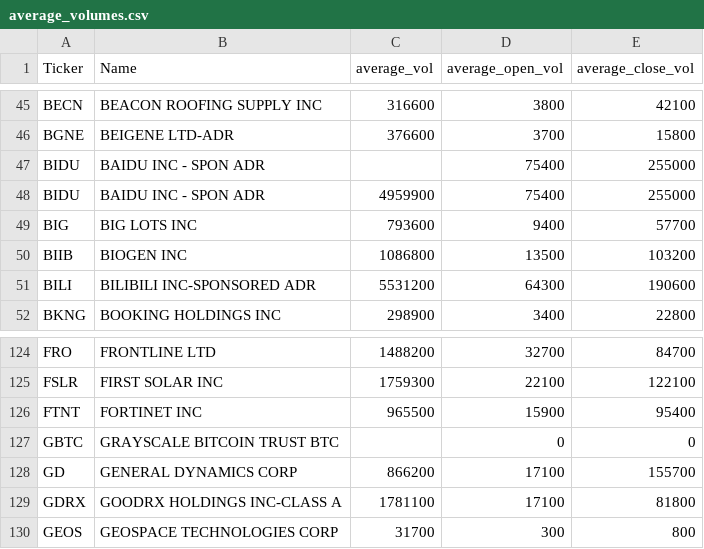
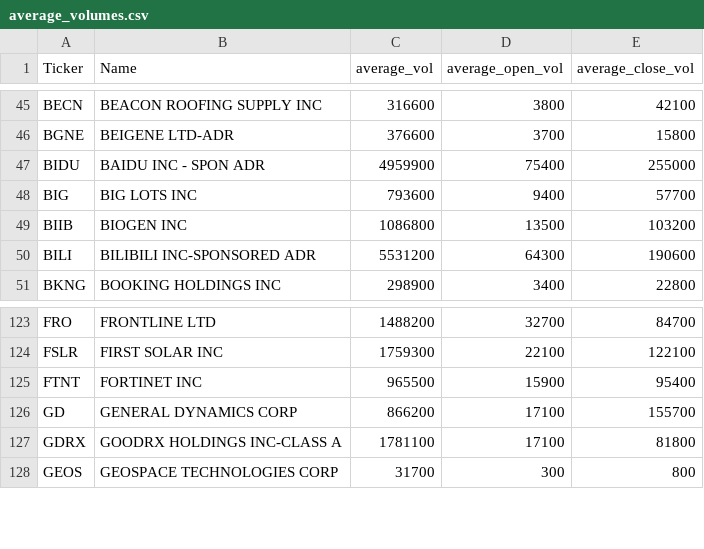
Before and after one commit to Quant-Emperor/Sage-of-Sparta.github.io, a CSV file: data/average_volumes.csv, drawn as a sheet; only a part is shown, gaps mark what is left out.

Commit message:
update average volumes of stocks

```diff
--- a/data/average_volumes.csv
+++ b/data/average_volumes.csv
@@ -46,3 +46,2 @@ BECN,BEACON ROOFING SUPPLY INC,316600,3800,42100
 BGNE,BEIGENE LTD-ADR,376600,3700,15800
-BIDU,BAIDU INC - SPON ADR,,75400,255000
 BIDU,BAIDU INC - SPON ADR,4959900,75400,255000
@@ -126,3 +125,2 @@ FSLR,FIRST SOLAR INC,1759300,22100,122100
 FTNT,FORTINET INC,965500,15900,95400
-GBTC,GRAYSCALE BITCOIN TRUST BTC,,0,0
 GD,GENERAL DYNAMICS CORP,866200,17100,155700
```
Also changed, not shown: 4 other files.
